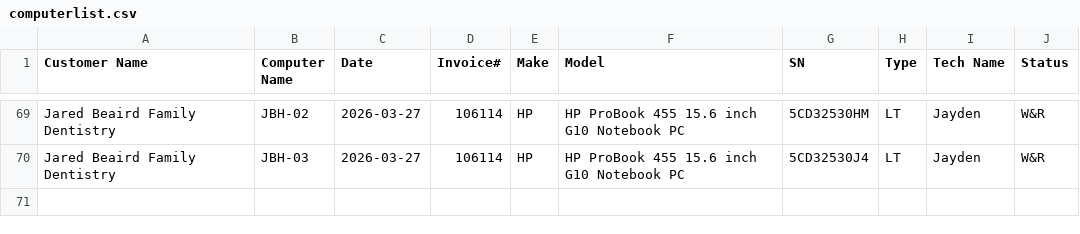
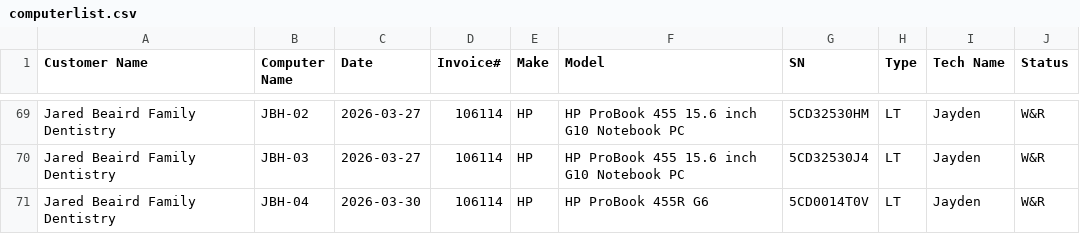
Before and after one commit to TCBCTim/BasicPrep, a CSV file: computerlist.csv, drawn as a sheet; only a part is shown, gaps mark what is left out.

Commit message:
Appended new row for JBH-04 (Status: W&R)

```diff
--- a/computerlist.csv
+++ b/computerlist.csv
@@ -70 +70,2 @@
 "Jared Beaird Family Dentistry","JBH-03","2026-03-27","106114","HP","HP ProBook 455 15.6 inch G10 Notebook PC","5CD32530J4","LT","Jayden","W&R"
+"Jared Beaird Family Dentistry","JBH-04","2026-03-30","106114","HP","HP ProBook 455R G6","5CD0014T0V","LT","Jayden","W&R"
```
